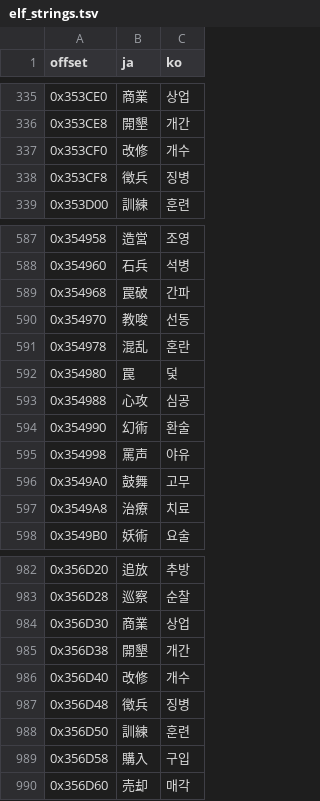
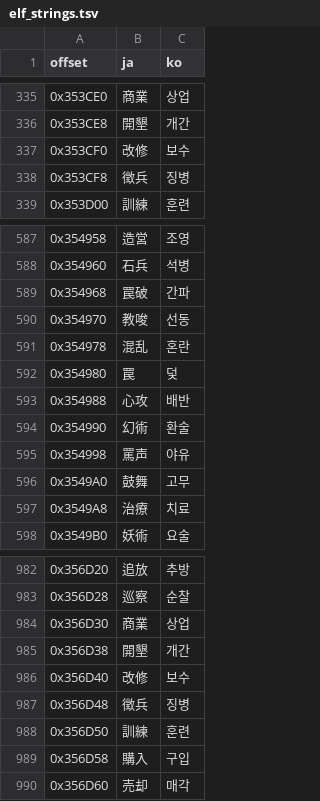
Before and after one commit to snake759494/sangokushi-ix-pk-korean-patch, a TSV file: translation/elf_strings.tsv, drawn as a sheet; only a part is shown, gaps mark what is left out.

```diff
--- a/translation/elf_strings.tsv
+++ b/translation/elf_strings.tsv
@@ -336,3 +336,3 @@ offset	ja	ko
 0x353CE8	開墾	개간
-0x353CF0	改修	개수
+0x353CF0	改修	보수
 0x353CF8	徴兵	징병
@@ -592,3 +592,3 @@ offset	ja	ko
 0x354980	罠	덫
-0x354988	心攻	심공
+0x354988	心攻	배반
 0x354990	幻術	환술
@@ -985,3 +985,3 @@ offset	ja	ko
 0x356D38	開墾	개간
-0x356D40	改修	개수
+0x356D40	改修	보수
 0x356D48	徴兵	징병
```
Also changed, not shown: work/trans/ko/elf/00_auto.tsv, work/trans/ko/elf/02_missed.tsv, 22 other files.
